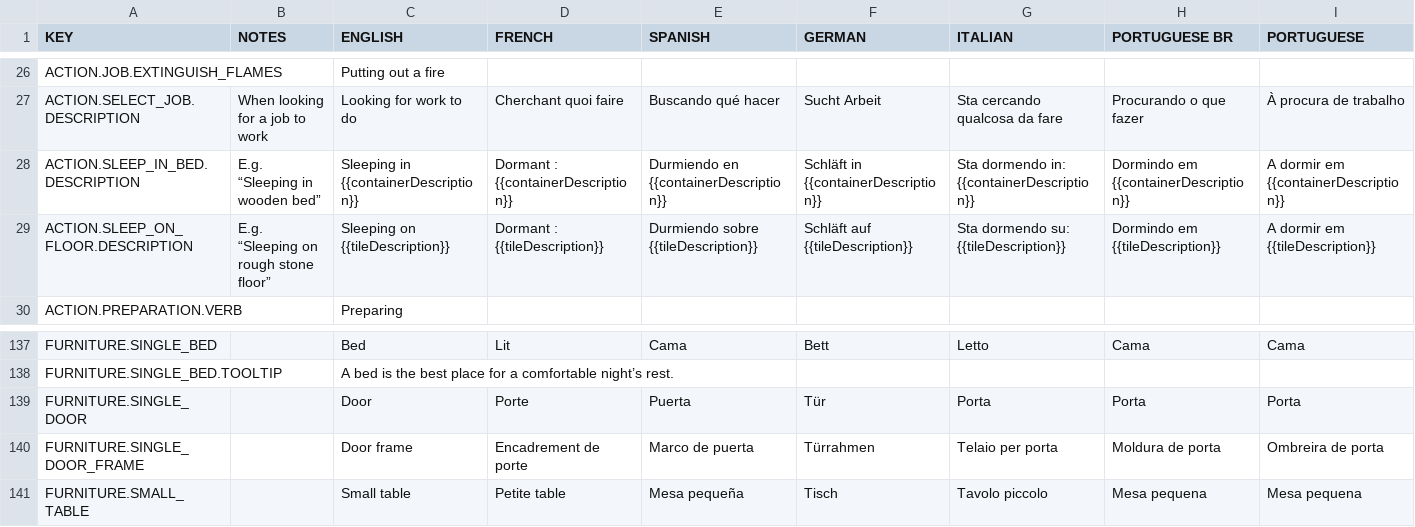
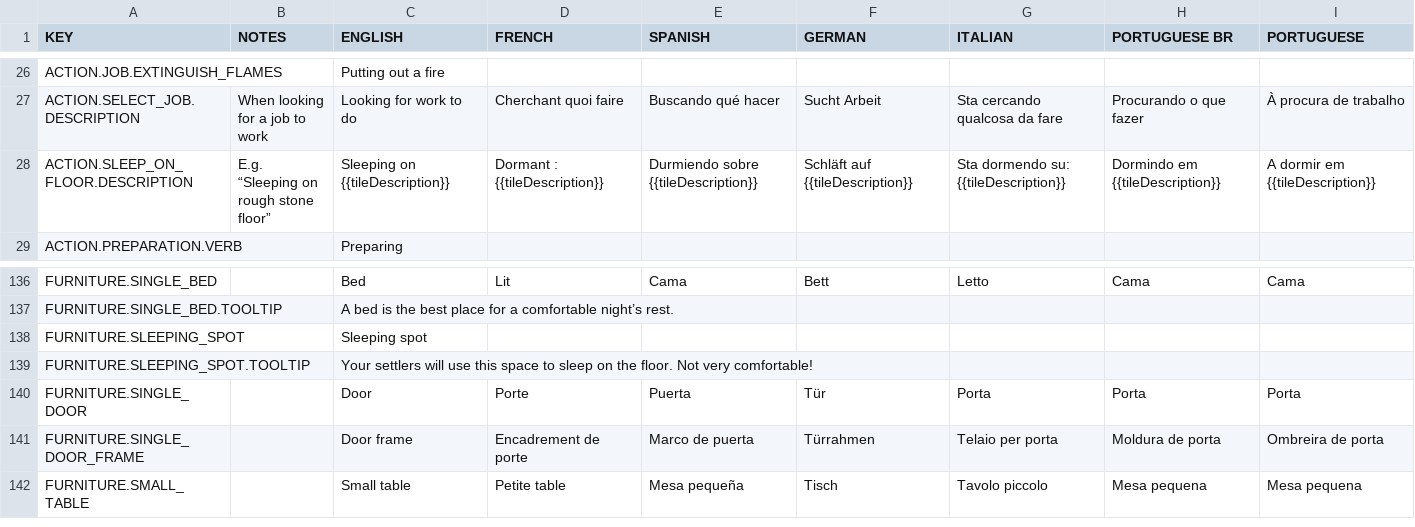
Before and after one commit to rossturner/king-under-the-mountain, a CSV file: core/mods/base/translations/translations.csv, drawn as a sheet; only a part is shown, gaps mark what is left out; removed rows and columns are numbered as before the commit, all else as after; rows hold the shown columns only; the diff names each change by its address in the sheet, - before the commit and + after, or states it on an @@ line.

Commit message:
#295 Sleeping spots instead of beds

```diff
--- a/core/mods/base/translations/translations.csv
+++ b/core/mods/base/translations/translations.csv
-row 28: ACTION.SLEEP_IN_BED.DESCRIPTION | E.g. “Sleeping in wooden bed” | Sleeping in {{containerDescription}} | Dormant : {{containerDescription}} | Durmiendo en {{containerDescription}} | Schläft in {{containerDescription}} | Sta dormendo in: {{containerDescription}} | Dormindo em {{containerDescription}} | A dormir em {{containerDescription}}
+row 138: FURNITURE.SLEEPING_SPOT |  | Sleeping spot
+row 139: FURNITURE.SLEEPING_SPOT.TOOLTIP |  | Your settlers will use this space to sleep on the floor. Not very comfortable!
```
Also changed, not shown: core/assets/translations/collated.csv, 25 other files.
